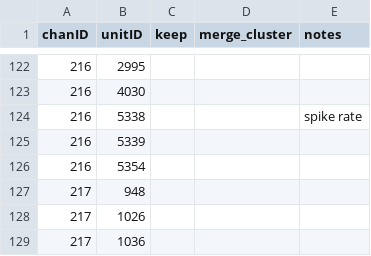
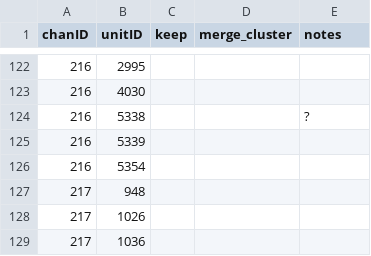
Before and after one commit to siyer7/asymmetry_design, a CSV file: results/202521/records/QC_pt21.csv, drawn as a sheet; only a part is shown, gaps mark what is left out; the diff covers the shown part only.

Commit message:
updating spike sorting after robert/tomas mtng

```diff
--- a/results/202521/records/QC_pt21.csv
+++ b/results/202521/records/QC_pt21.csv
@@ -123,3 +123,3 @@ chanID,unitID,keep,merge_cluster,notes
 216,4030,,,
-216,5338,,,spike rate
+216,5338,,,?
 216,5339,,,
```
Also changed, not shown: 17 edited cells elsewhere in this file, results/202512/records/QC_pt12.csv, results/202518/records/QC_pt18.csv, 51 other files.
